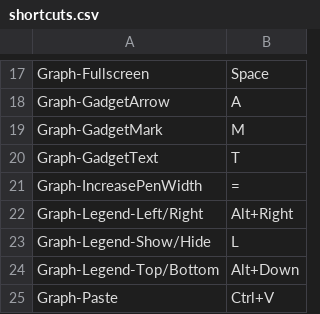
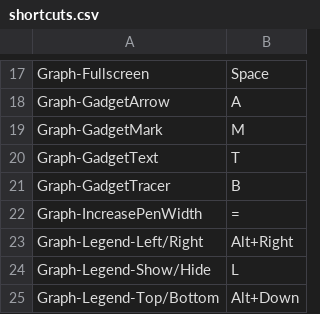
Before and after one commit to gobelin88/graphy, a CSV file: release/shortcuts.csv, drawn as a sheet; only a part is shown, gaps mark what is left out; the shorter side is filled out with more unchanged rows; the diff names each change by its address in the sheet, - before the commit and + after, or states it on an @@ line.

Commit message:
add tracers

```diff
--- a/release/shortcuts.csv
+++ b/release/shortcuts.csv
+row 21: Graph-GadgetTracer | B
```
Also changed, not shown: 2 other files.
